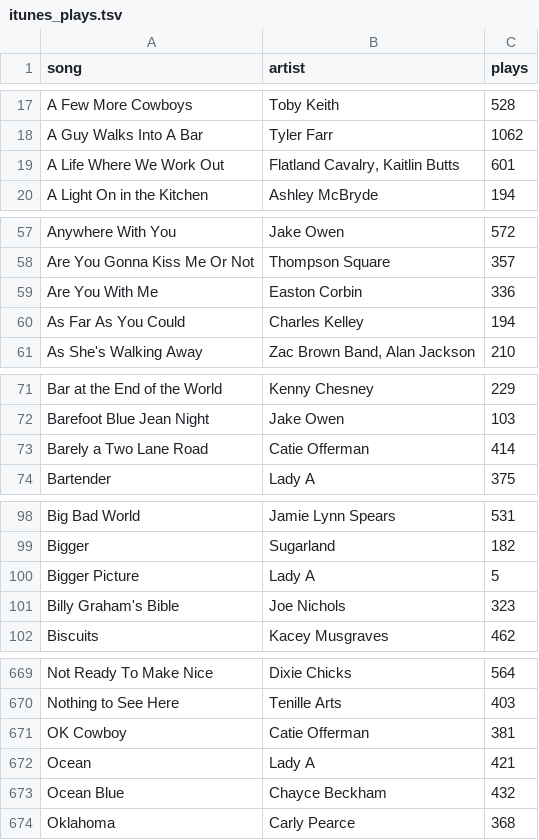
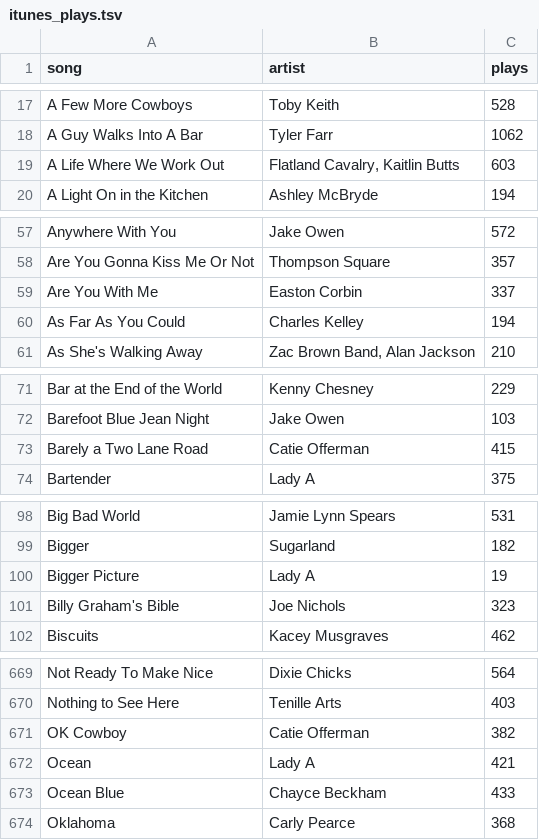
Before and after one commit to will-heikes/Willboard.com, a TSV file: itunes_plays.tsv, drawn as a sheet; only a part is shown, gaps mark what is left out; the diff covers the shown part only.

```diff
--- a/itunes_plays.tsv
+++ b/itunes_plays.tsv
@@ -18,3 +18,3 @@ A Few More Cowboys	Toby Keith	528
 A Guy Walks Into A Bar	Tyler Farr	1062
-A Life Where We Work Out	Flatland Cavalry, Kaitlin Butts	601
+A Life Where We Work Out	Flatland Cavalry, Kaitlin Butts	603
 A Light On in the Kitchen	Ashley McBryde	194
@@ -58,3 +58,3 @@ Anywhere With You	Jake Owen	572
 Are You Gonna Kiss Me Or Not	Thompson Square	357
-Are You With Me	Easton Corbin	336
+Are You With Me	Easton Corbin	337
 As Far As You Could	Charles Kelley	194
@@ -72,3 +72,3 @@ Bar at the End of the World	Kenny Chesney	229
 Barefoot Blue Jean Night	Jake Owen	103
-Barely a Two Lane Road	Catie Offerman	414
+Barely a Two Lane Road	Catie Offerman	415
 Bartender	Lady A	375
@@ -99,3 +99,3 @@ Big Bad World	Jamie Lynn Spears	531
 Bigger	Sugarland	182
-Bigger Picture	Lady A	5
+Bigger Picture	Lady A	19
 Billy Graham's Bible	Joe Nichols	323
@@ -670,5 +670,5 @@ Not Ready To Make Nice	Dixie Chicks	564
 Nothing to See Here	Tenille Arts	403
-OK Cowboy	Catie Offerman	381
+OK Cowboy	Catie Offerman	382
 Ocean	Lady A	421
-Ocean Blue	Chayce Beckham	432
+Ocean Blue	Chayce Beckham	433
 Oklahoma	Carly Pearce	368
```
Also changed, not shown: 38 edited cells elsewhere in this file, 6 other files.
